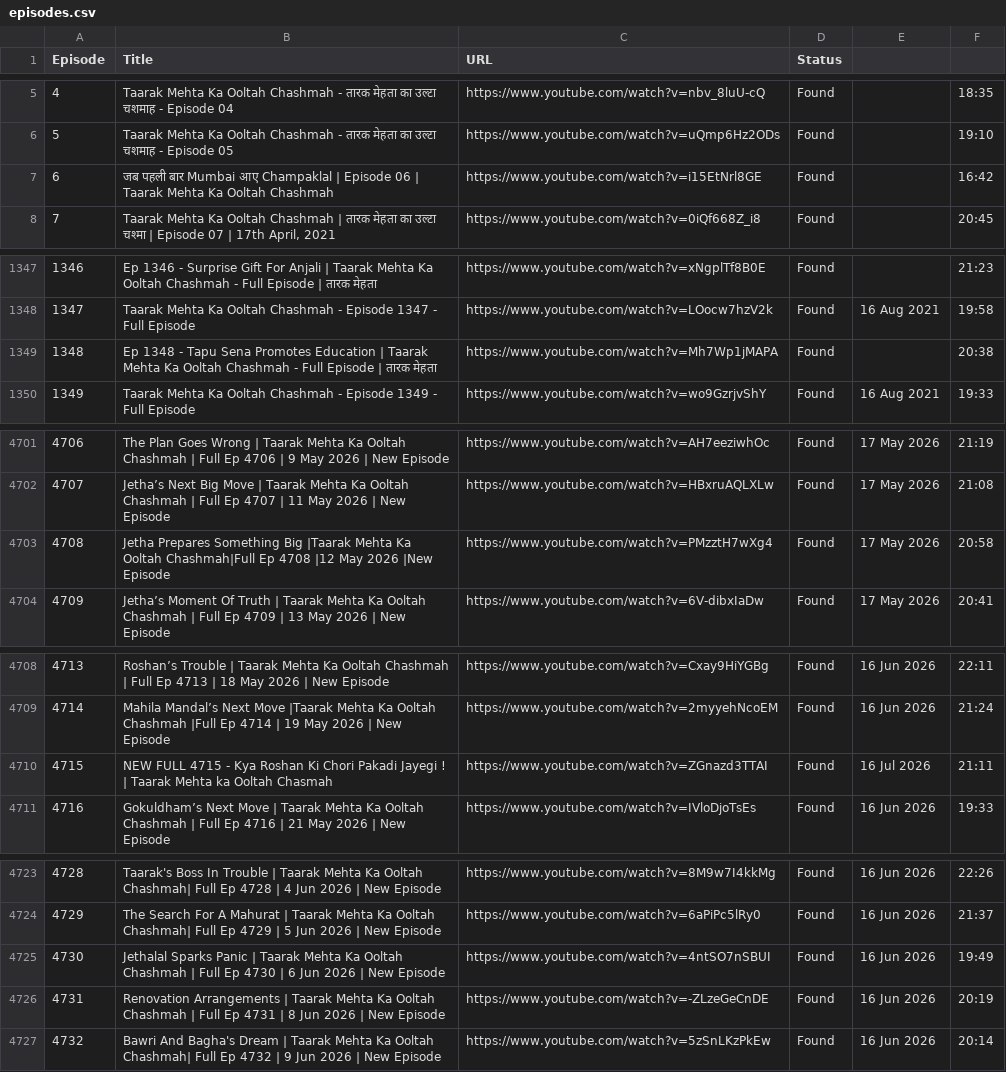
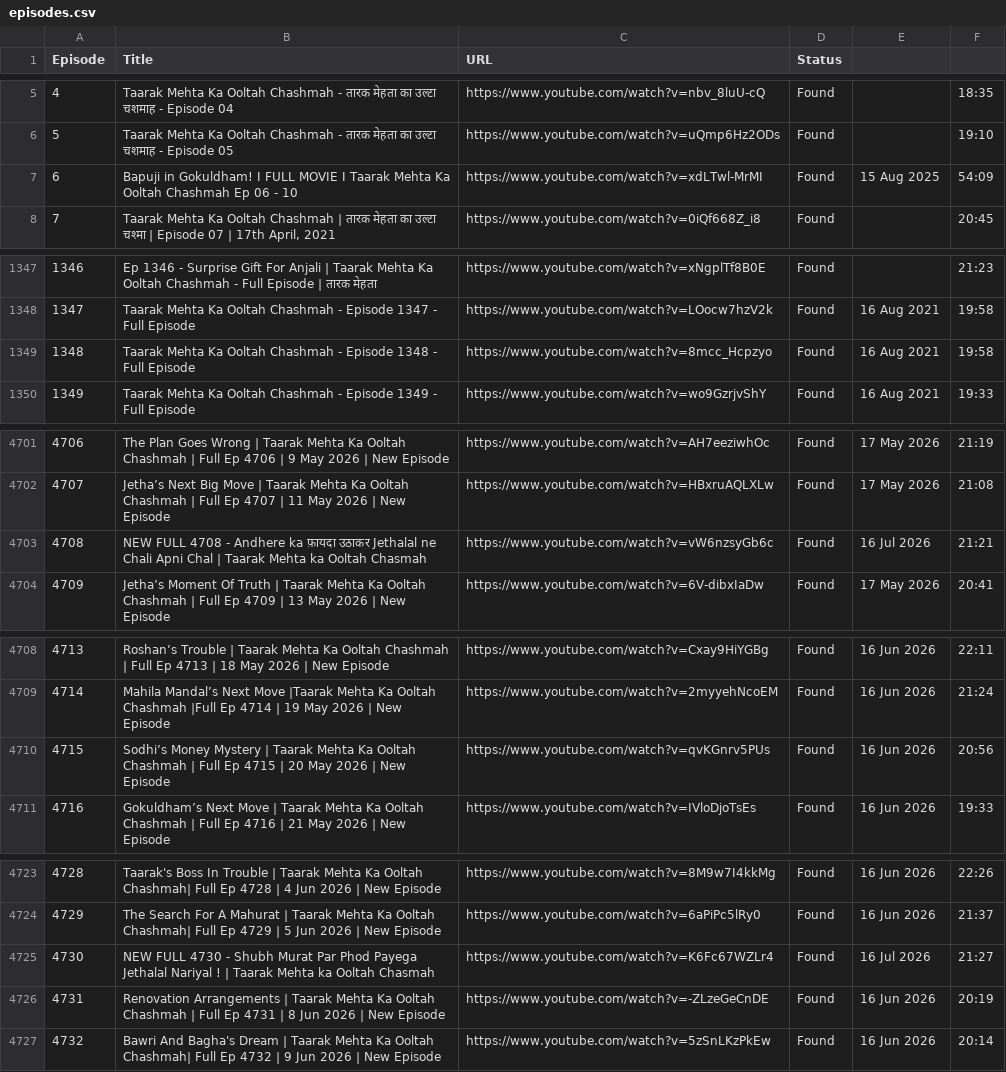
Before and after one commit to CodeMasterAbhishek/Daily-Dose-of-TMKOC, a CSV file: episodes.csv, drawn as a sheet; only a part is shown, gaps mark what is left out; the diff covers the shown part only.

```diff
--- a/episodes.csv
+++ b/episodes.csv
@@ -6,3 +6,3 @@ Episode,Title,URL,Status
 5,Taarak Mehta Ka Ooltah Chashmah - तारक मेहता का उल्टा चशमाह - Episode 05,https://www.youtube.com/watch?v=uQmp6Hz2ODs,Found,,19:10
-6,जब पहली बार Mumbai आए Champaklal | Episode 06 | Taarak Mehta Ka Ooltah Chashmah,https://www.youtube.com/watch?v=i15EtNrl8GE,Found,,16:42
+6,Bapuji in Gokuldham! I FULL MOVIE I Taarak Mehta Ka Ooltah Chashmah Ep 06 - 10,https://www.youtube.com/watch?v=xdLTwl-MrMI,Found,15 Aug 2025,54:09
 7,"Taarak Mehta Ka Ooltah Chashmah | तारक मेहता का उल्टा चश्मा | Episode 07 | 17th April, 2021",https://www.youtube.com/watch?v=0iQf668Z_i8,Found,,20:45
@@ -1348,3 +1348,3 @@ Episode,Title,URL,Status
 1347,Taarak Mehta Ka Ooltah Chashmah - Episode 1347 - Full Episode,https://www.youtube.com/watch?v=LOocw7hzV2k,Found,16 Aug 2021,19:58
-1348,Ep 1348 - Tapu Sena Promotes Education | Taarak Mehta Ka Ooltah Chashmah - Full Episode | तारक मेहता,https://www.youtube.com/watch?v=Mh7Wp1jMAPA,Found,,20:38
+1348,Taarak Mehta Ka Ooltah Chashmah - Episode 1348 - Full Episode,https://www.youtube.com/watch?v=8mcc_Hcpzyo,Found,16 Aug 2021,19:58
 1349,Taarak Mehta Ka Ooltah Chashmah - Episode 1349 - Full Episode,https://www.youtube.com/watch?v=wo9GzrjvShY,Found,16 Aug 2021,19:33
@@ -4702,3 +4702,3 @@ Episode,Title,URL,Status
 4707,Jetha’s Next Big Move | Taarak Mehta Ka Ooltah Chashmah | Full Ep 4707 | 11 May 2026 | New Episode,https://www.youtube.com/watch?v=HBxruAQLXLw,Found,17 May 2026,21:08
-4708,Jetha Prepares Something Big |Taarak Mehta Ka Ooltah Chashmah|Full Ep 4708 |12 May 2026 |New Episode,https://www.youtube.com/watch?v=PMzztH7wXg4,Found,17 May 2026,20:58
+4708,NEW FULL 4708 - Andhere ka फ़ायदा उठाकर Jethalal ne Chali Apni Chal | Taarak Mehta ka Ooltah Chasmah,https://www.youtube.com/watch?v=vW6nzsyGb6c,Found,16 Jul 2026,21:21
 4709,Jetha’s Moment Of Truth | Taarak Mehta Ka Ooltah Chashmah | Full Ep 4709 | 13 May 2026 | New Episode,https://www.youtube.com/watch?v=6V-dibxIaDw,Found,17 May 2026,20:41
@@ -4709,3 +4709,3 @@ Episode,Title,URL,Status
 4714,Mahila Mandal’s Next Move |Taarak Mehta Ka Ooltah Chashmah |Full Ep 4714 | 19 May 2026 | New Episode,https://www.youtube.com/watch?v=2myyehNcoEM,Found,16 Jun 2026,21:24
-4715,NEW FULL 4715 -  Kya Roshan Ki Chori Pakadi Jayegi ! | Taarak Mehta ka Ooltah Chasmah,https://www.youtube.com/watch?v=ZGnazd3TTAI,Found,16 Jul 2026,21:11
+4715,Sodhi’s Money Mystery | Taarak Mehta Ka Ooltah Chashmah | Full Ep 4715 | 20 May 2026 | New Episode,https://www.youtube.com/watch?v=qvKGnrv5PUs,Found,16 Jun 2026,20:56
 4716,Gokuldham’s Next Move | Taarak Mehta Ka Ooltah Chashmah | Full Ep 4716 | 21 May 2026 | New Episode,https://www.youtube.com/watch?v=IVloDjoTsEs,Found,16 Jun 2026,19:33
@@ -4724,3 +4724,3 @@ Episode,Title,URL,Status
 4729,The Search For A Mahurat | Taarak Mehta Ka Ooltah Chashmah| Full Ep 4729 | 5 Jun 2026 | New Episode,https://www.youtube.com/watch?v=6aPiPc5lRy0,Found,16 Jun 2026,21:37
-4730,Jethalal Sparks Panic | Taarak Mehta Ka Ooltah Chashmah | Full Ep 4730 | 6 Jun 2026 | New Episode,https://www.youtube.com/watch?v=4ntSO7nSBUI,Found,16 Jun 2026,19:49
+4730,NEW FULL 4730 - Shubh Murat Par Phod Payega Jethalal Nariyal ! | Taarak Mehta ka Ooltah Chasmah,https://www.youtube.com/watch?v=K6Fc67WZLr4,Found,16 Jul 2026,21:27
 4731,Renovation Arrangements | Taarak Mehta Ka Ooltah Chashmah | Full Ep 4731 | 8 Jun 2026 | New Episode,https://www.youtube.com/watch?v=-ZLzeGeCnDE,Found,16 Jun 2026,20:19
```
Also changed, not shown: 4 edited cells elsewhere in this file.
